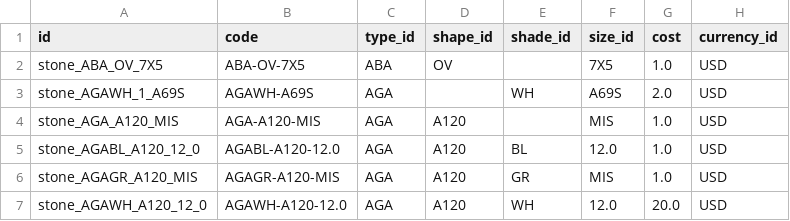
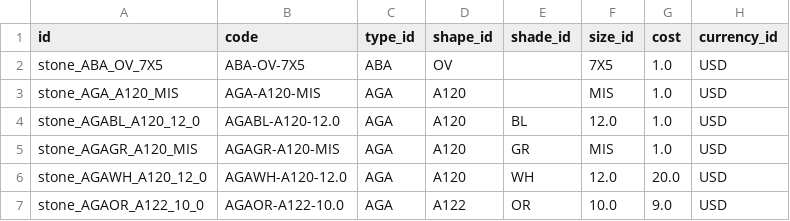
Before and after one commit to augustin-bresset/rubicon-suite, a CSV file: rubicon_addons/pdp_stone/data/pdp.stone.csv, drawn as a sheet; only a part is shown; the shorter side is filled out with more unchanged rows; the diff names each change by its address in the sheet, - before the commit and + after, or states it on an @@ line.

Commit message:
fix-step(pdp) relica in stone with shape null : remove and import modified

```diff
--- a/rubicon_addons/pdp_stone/data/pdp.stone.csv
+++ b/rubicon_addons/pdp_stone/data/pdp.stone.csv
-row 3: stone_AGAWH_1_A69S | AGAWH-A69S | AGA |  | WH | A69S | 2.0 | USD
```
Also changed, not shown: 2 other files.
